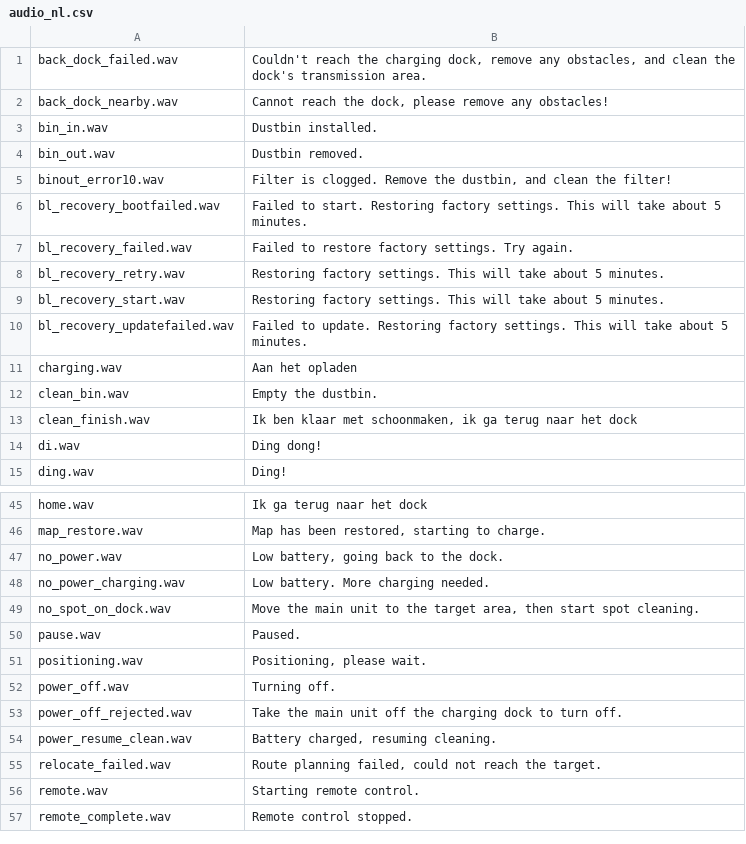
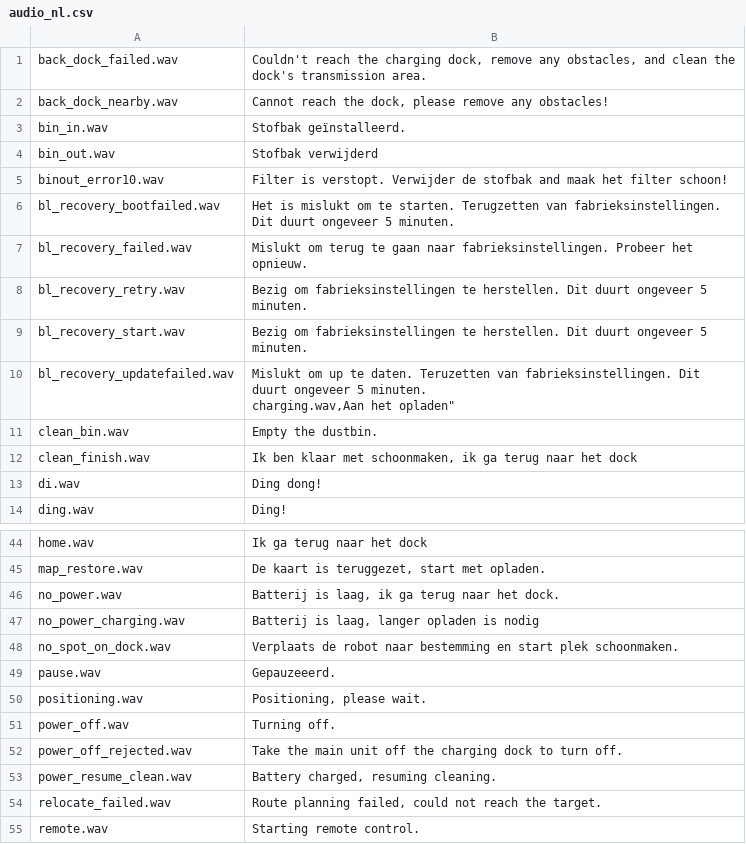
Before and after one commit to dgiese/dustcloud, a CSV file: devices/xiaomi.vacuum/audio_generator/language/audio_nl.csv, drawn as a sheet; only a part is shown, gaps mark what is left out; the shorter side is filled out with more unchanged rows; removed rows and columns are numbered as before the commit, all else as after; ↵ is a line break in a cell; the diff covers the shown part only; the diff names each change by its address in the sheet, - before the commit and + after, or states it on an @@ line.

```diff
--- a/devices/xiaomi.vacuum/audio_generator/language/audio_nl.csv
+++ b/devices/xiaomi.vacuum/audio_generator/language/audio_nl.csv
-B3: Dustbin installed.
+B3: Stofbak geïnstalleerd.
-B4: Dustbin removed.
+B4: Stofbak verwijderd
-B5: Filter is clogged. Remove the dustbin, and clean the filter!
+B5: Filter is verstopt. Verwijder de stofbak and maak het filter schoon!
-B6: Failed to start. Restoring factory settings. This will take about 5 minutes.
+B6: Het is mislukt om te starten. Terugzetten van fabrieksinstellingen. Dit duurt ongeveer 5 minuten.
-B7: Failed to restore factory settings. Try again.
+B7: Mislukt om terug te gaan naar fabrieksinstellingen. Probeer het opnieuw.
-B8:B9: Restoring factory settings. This will take about 5 minutes.
+B8:B9: Bezig om fabrieksinstellingen te herstellen. Dit duurt ongeveer 5 minuten.
-B10: Failed to update. Restoring factory settings. This will take about 5 minutes.
+B10: Mislukt om up te daten. Teruzetten van fabrieksinstellingen. Dit duurt ongeveer 5 minuten. ↵ charging.wav,Aan het opladen"
-row 11: charging.wav | Aan het opladen
-B45: Map has been restored, starting to charge.
+B45: De kaart is teruggezet, start met opladen.
-B46: Low battery, going back to the dock.
+B46: Batterij is laag, ik ga terug naar het dock.
-B47: Low battery. More charging needed.
+B47: Batterij is laag, langer opladen is nodig
-B48: Move the main unit to the target area, then start spot cleaning.
+B48: Verplaats de robot naar bestemming en start plek schoonmaken.
-B49: Paused.
+B49: Gepauzeeerd.
```
Also changed, not shown: 22 edited cells elsewhere in this file.
